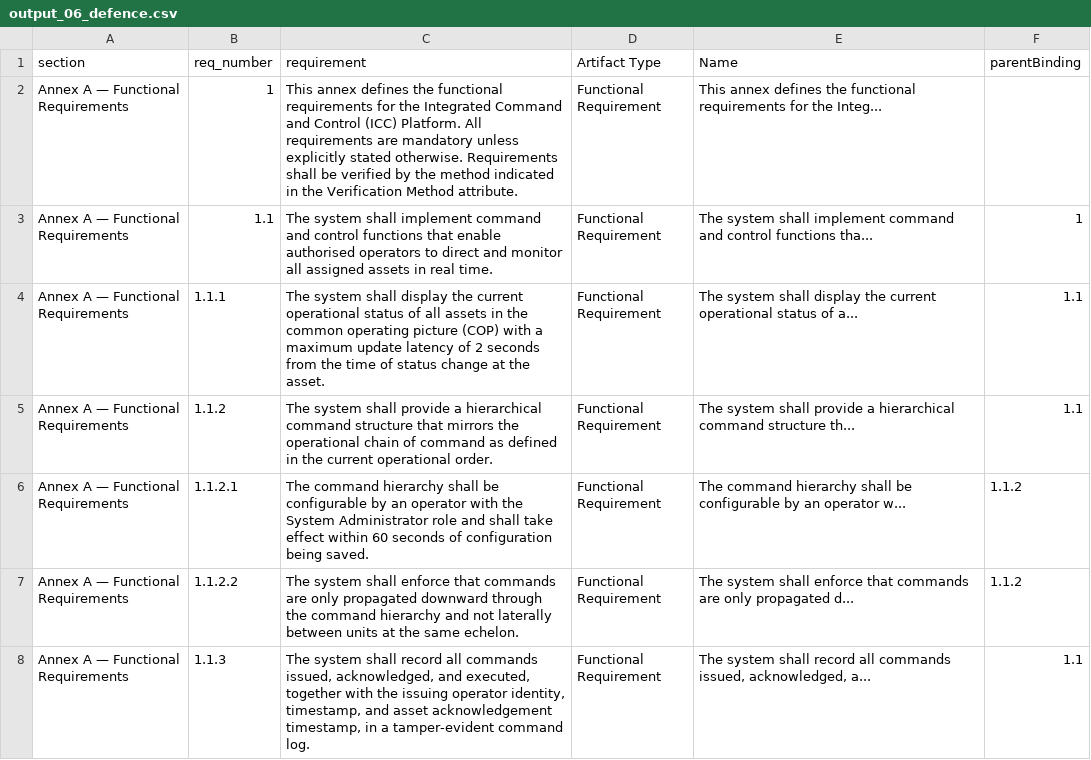
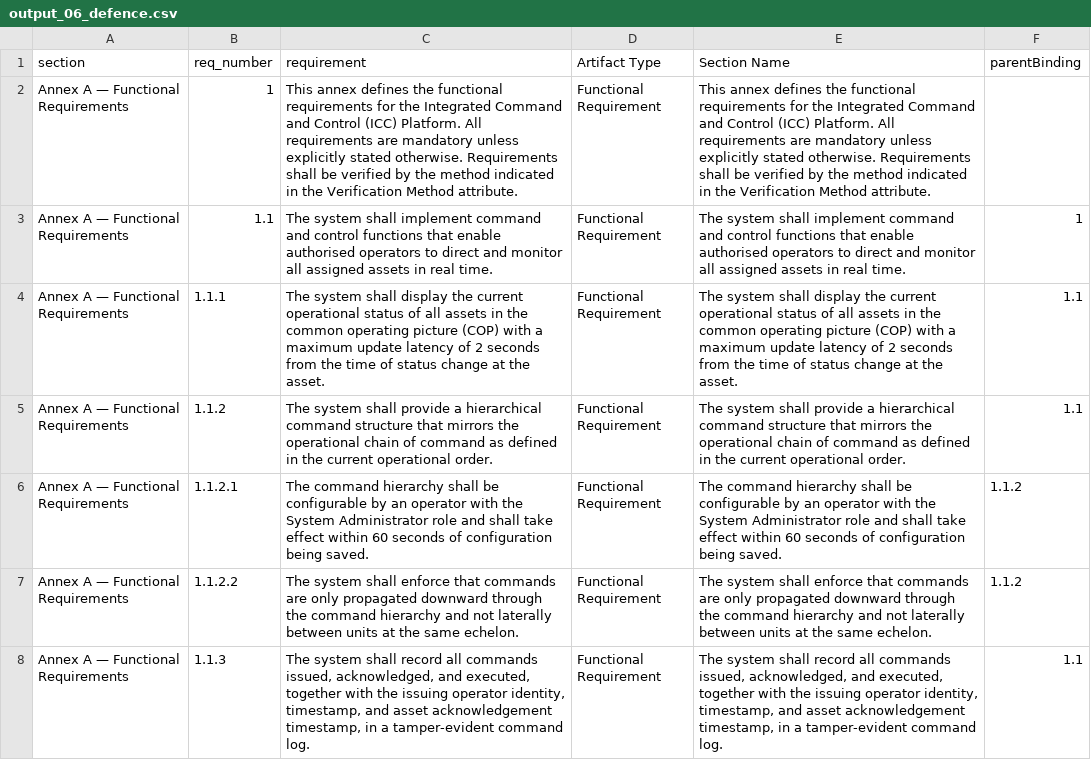
Before and after one commit to mmorrow24work/DOORS, a CSV file: pdf-import/pdfplumber-guide/sample-pdfs/output_06_defence.csv, drawn as a sheet; only a part is shown; the diff covers the shown part only.

```diff
--- a/pdf-import/pdfplumber-guide/sample-pdfs/output_06_defence.csv
+++ b/pdf-import/pdfplumber-guide/sample-pdfs/output_06_defence.csv
@@ -1,8 +1,8 @@
-section,req_number,requirement,Artifact Type,Name,parentBinding
-Annex A — Functional Requirements,1,This annex defines the functional requirements for the Integrated Command and Control (ICC) Platform. All requirements are mandatory unless explicitly stated otherwise. Requirements shall be verified by the method indicated in the Verification Method attribute.,Functional Requirement,This annex defines the functional requirements for the Integ...,
-Annex A — Functional Requirements,1.1,The system shall implement command and control functions that enable authorised operators to direct and monitor all assigned assets in real time.,Functional Requirement,The system shall implement command and control functions tha...,1
-Annex A — Functional Requirements,1.1.1,The system shall display the current operational status of all assets in the common operating picture (COP) with a maximum update latency of 2 seconds from the time of status change at the asset.,Functional Requirement,The system shall display the current operational status of a...,1.1
-Annex A — Functional Requirements,1.1.2,The system shall provide a hierarchical command structure that mirrors the operational chain of command as defined in the current operational order.,Functional Requirement,The system shall provide a hierarchical command structure th...,1.1
-Annex A — Functional Requirements,1.1.2.1,The command hierarchy shall be configurable by an operator with the System Administrator role and shall take effect within 60 seconds of configuration being saved.,Functional Requirement,The command hierarchy shall be configurable by an operator w...,1.1.2
-Annex A — Functional Requirements,1.1.2.2,The system shall enforce that commands are only propagated downward through the command hierarchy and not laterally between units at the same echelon.,Functional Requirement,The system shall enforce that commands are only propagated d...,1.1.2
-Annex A — Functional Requirements,1.1.3,"The system shall record all commands issued, acknowledged, and executed, together with the issuing operator identity, timestamp, and asset acknowledgement timestamp, in a tamper-evident command log.",Functional Requirement,"The system shall record all commands issued, acknowledged, a...",1.1
+section,req_number,requirement,Artifact Type,Section Name,parentBinding
+Annex A — Functional Requirements,1,This annex defines the functional requirements for the Integrated Command and Control (ICC) Platform. All requirements are mandatory unless explicitly stated otherwise. Requirements shall be verified by the method indicated in the Verification Method attribute.,Functional Requirement,This annex defines the functional requirements for the Integrated Command and Control (ICC) Platform. All requirements are mandatory unless explicitly stated otherwise. Requirements shall be verified by the method indicated in the Verification Method attribute.,
+Annex A — Functional Requirements,1.1,The system shall implement command and control functions that enable authorised operators to direct and monitor all assigned assets in real time.,Functional Requirement,The system shall implement command and control functions that enable authorised operators to direct and monitor all assigned assets in real time.,1
+Annex A — Functional Requirements,1.1.1,The system shall display the current operational status of all assets in the common operating picture (COP) with a maximum update latency of 2 seconds from the time of status change at the asset.,Functional Requirement,The system shall display the current operational status of all assets in the common operating picture (COP) with a maximum update latency of 2 seconds from the time of status change at the asset.,1.1
+Annex A — Functional Requirements,1.1.2,The system shall provide a hierarchical command structure that mirrors the operational chain of command as defined in the current operational order.,Functional Requirement,The system shall provide a hierarchical command structure that mirrors the operational chain of command as defined in the current operational order.,1.1
+Annex A — Functional Requirements,1.1.2.1,The command hierarchy shall be configurable by an operator with the System Administrator role and shall take effect within 60 seconds of configuration being saved.,Functional Requirement,The command hierarchy shall be configurable by an operator with the System Administrator role and shall take effect within 60 seconds of configuration being saved.,1.1.2
+Annex A — Functional Requirements,1.1.2.2,The system shall enforce that commands are only propagated downward through the command hierarchy and not laterally between units at the same echelon.,Functional Requirement,The system shall enforce that commands are only propagated downward through the command hierarchy and not laterally between units at the same echelon.,1.1.2
+Annex A — Functional Requirements,1.1.3,"The system shall record all commands issued, acknowledged, and executed, together with the issuing operator identity, timestamp, and asset acknowledgement timestamp, in a tamper-evident command log.",Functional Requirement,"The system shall record all commands issued, acknowledged, and executed, together with the issuing operator identity, timestamp, and asset acknowledgement timestamp, in a tamper-evident command log.",1.1
```
Also changed, not shown: 51 edited cells elsewhere in this file, pdf-import/pdfplumber-guide/sample-pdfs/output_01_clean.csv, pdf-import/pdfplumber-guide/sample-pdfs/output_02_styled.csv, 4 other files.
